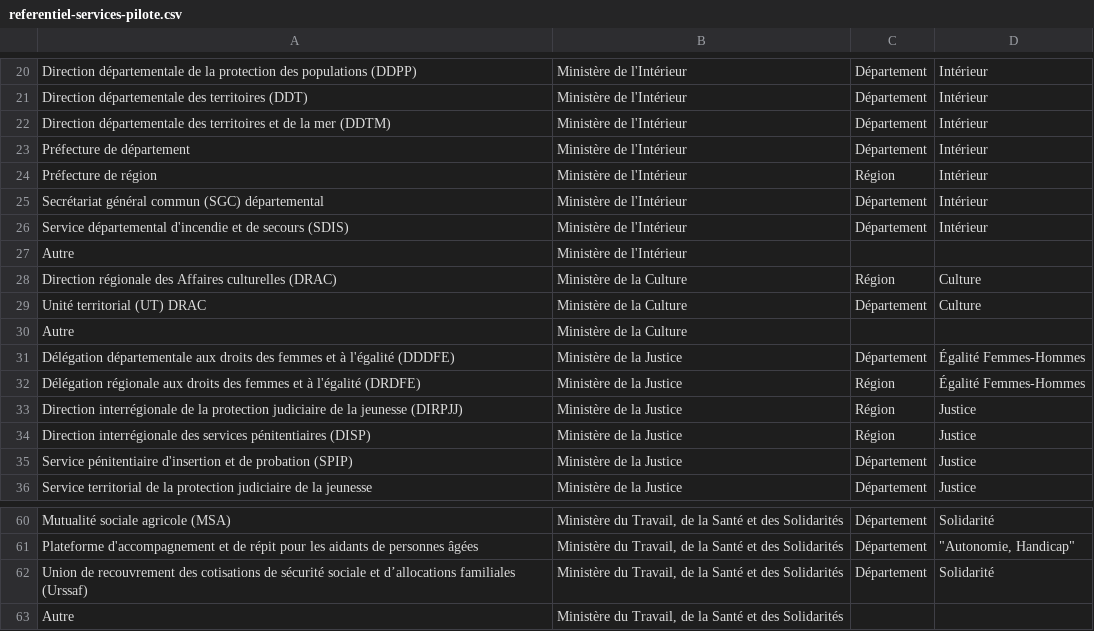
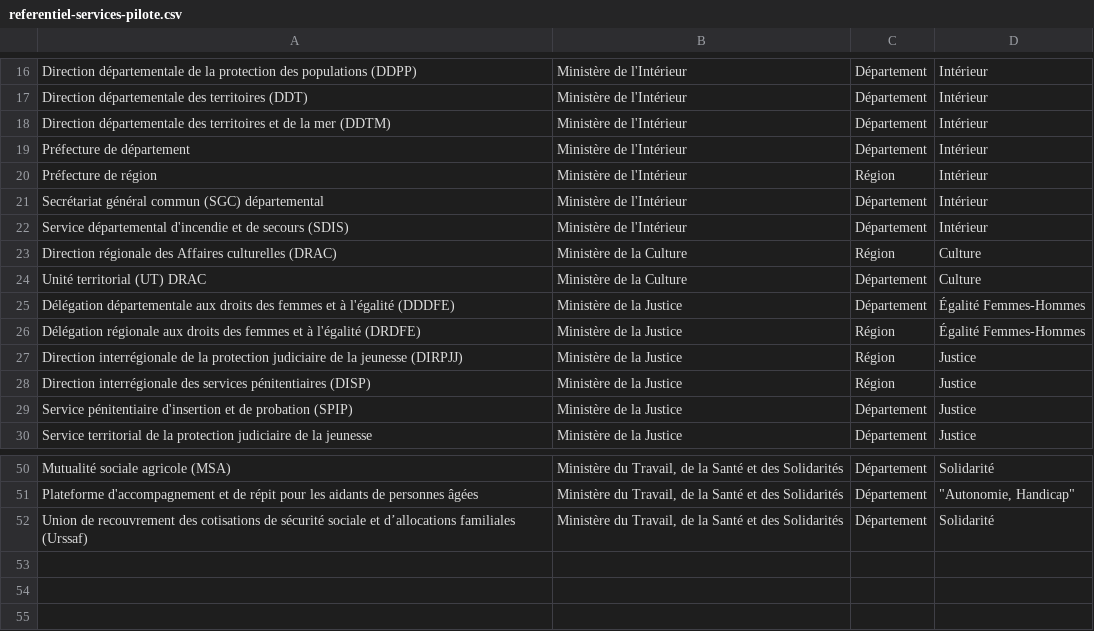
Before and after one commit to DITP-pilotage/pilote-2, a CSV file: docs/referentiel-services-pilote.csv, drawn as a sheet; only a part is shown, gaps mark what is left out; the diff covers the shown part only; the diff names each change by its address in the sheet, - before the commit and + after, or states it on an @@ line.

```diff
--- a/docs/referentiel-services-pilote.csv
+++ b/docs/referentiel-services-pilote.csv
-row 27: Autre | Ministère de l'Intérieur
-row 30: Autre | Ministère de la Culture
-row 63: Autre | Ministère du Travail, de la Santé et des Solidarités
```
Also changed, not shown: 8 removed rows elsewhere in this file, 8 other files.
